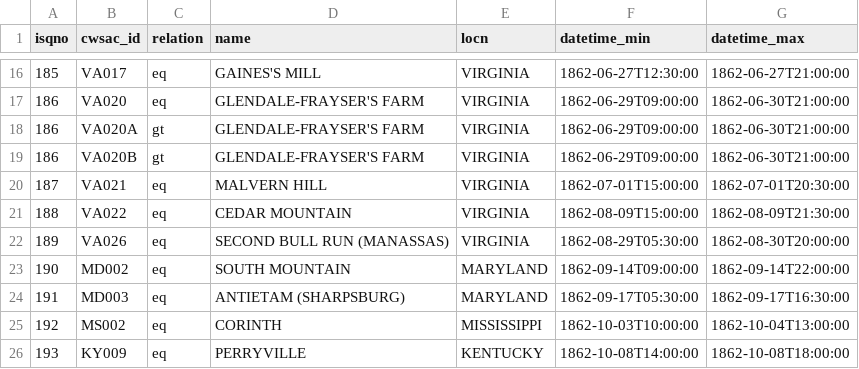
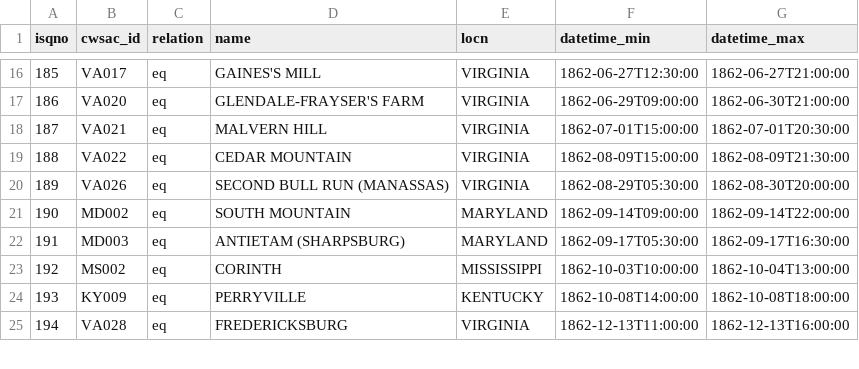
Before and after one commit to jrnold/acw_battle_data, a CSV file: rawdata/cdb90/CDB90_to_cwsac.csv, drawn as a sheet; only a part is shown, gaps mark what is left out; the shorter side is filled out with more unchanged rows; the diff names each change by its address in the sheet, - before the commit and + after, or states it on an @@ line.

```diff
--- a/rawdata/cdb90/CDB90_to_cwsac.csv
+++ b/rawdata/cdb90/CDB90_to_cwsac.csv
-row 18: 186 | VA020A | gt | GLENDALE-FRAYSER'S FARM | VIRGINIA | 1862-06-29T09:00:00 | 1862-06-30T21:00:00
-row 19: 186 | VA020B | gt | GLENDALE-FRAYSER'S FARM | VIRGINIA | 1862-06-29T09:00:00 | 1862-06-30T21:00:00
```
Also changed, not shown: rawdata/fox1898/fox_forces.csv, rawdata/fox1898/fox_forces2.csv, 16 other files.
